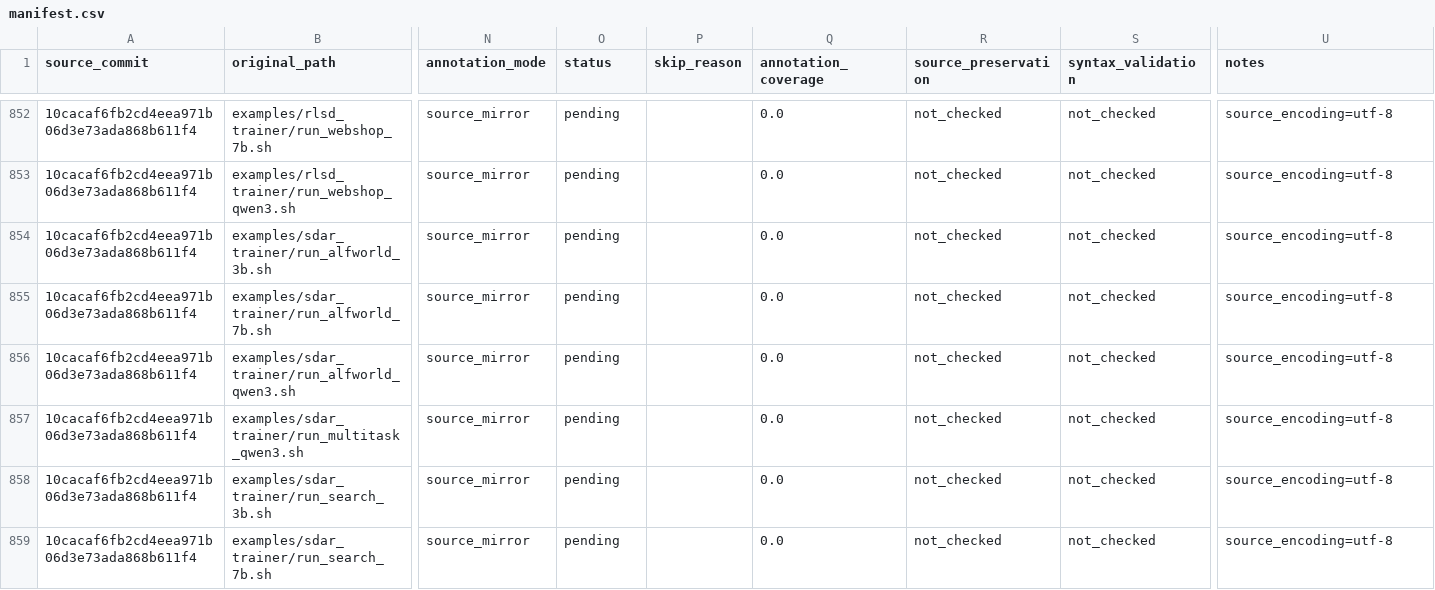
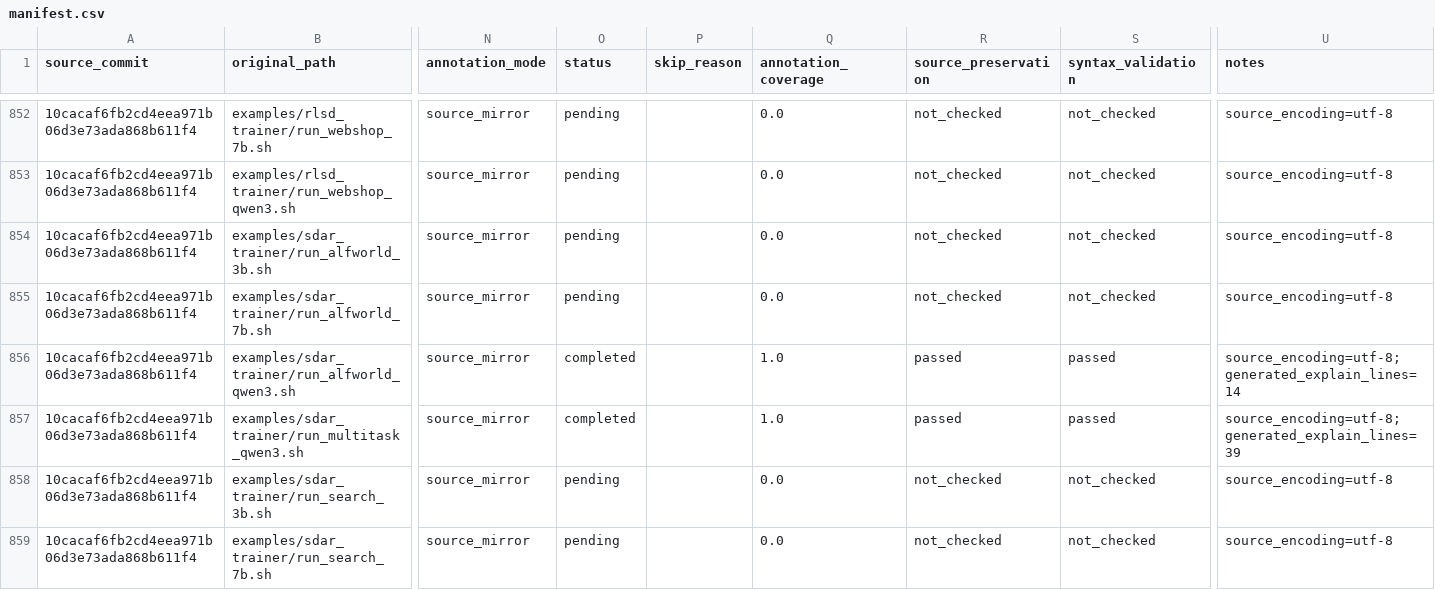
Before and after one commit to asayu255/SDAR, a CSV file: docs/code_explanation/manifest.csv, drawn as a sheet; only a part is shown, gaps mark what is left out; the diff covers the shown part only; the diff names each change by its address in the sheet, - before the commit and + after, or states it on an @@ line.

Commit message:
docs(annotation): complete branch delta walkthrough

```diff
--- a/docs/code_explanation/manifest.csv
+++ b/docs/code_explanation/manifest.csv
-O856:O857 (status): pending
+O856:O857 (status): completed
-Q856:Q857 (annotation_coverage): 0.0
+Q856:Q857 (annotation_coverage): 1.0
-R856:R857 (source_preservation): not_checked
+R856:R857 (source_preservation): passed
-S856:S857 (syntax_validation): not_checked
+S856:S857 (syntax_validation): passed
-U856 (notes): source_encoding=utf-8
+U856 (notes): source_encoding=utf-8; generated_explain_lines=14
-U857 (notes): source_encoding=utf-8
+U857 (notes): source_encoding=utf-8; generated_explain_lines=39
```
Also changed, not shown: 145 edited cells elsewhere in this file, 41 other files.
